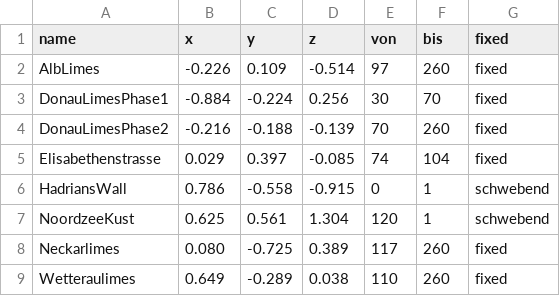
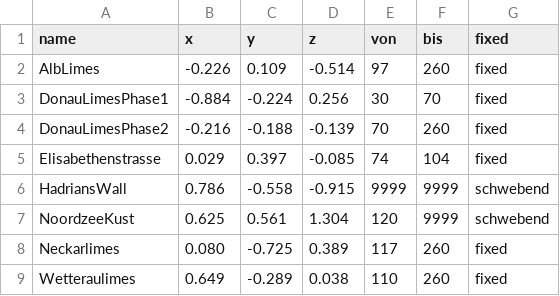
Before and after one commit to RGZM/dm-caa2021, a TSV file: data/alligator/input_4_2.tsv, drawn as a sheet.

Commit message:
Update input_4_2.tsv

```diff
--- a/data/alligator/input_4_2.tsv
+++ b/data/alligator/input_4_2.tsv
@@ -5,4 +5,4 @@ DonauLimesPhase2	-0.216	-0.188	-0.139	70	260	fixed
 Elisabethenstrasse	 0.029	 0.397	-0.085	74	104	fixed
-HadriansWall	 0.786	-0.558	-0.915	0	1	schwebend
-NoordzeeKust	 0.625	 0.561	1.304	120	1	schwebend
+HadriansWall	 0.786	-0.558	-0.915	9999	9999	schwebend
+NoordzeeKust	 0.625	 0.561	1.304	120	9999	schwebend
 Neckarlimes	 0.080	-0.725	 0.389	117	260	fixed
```
